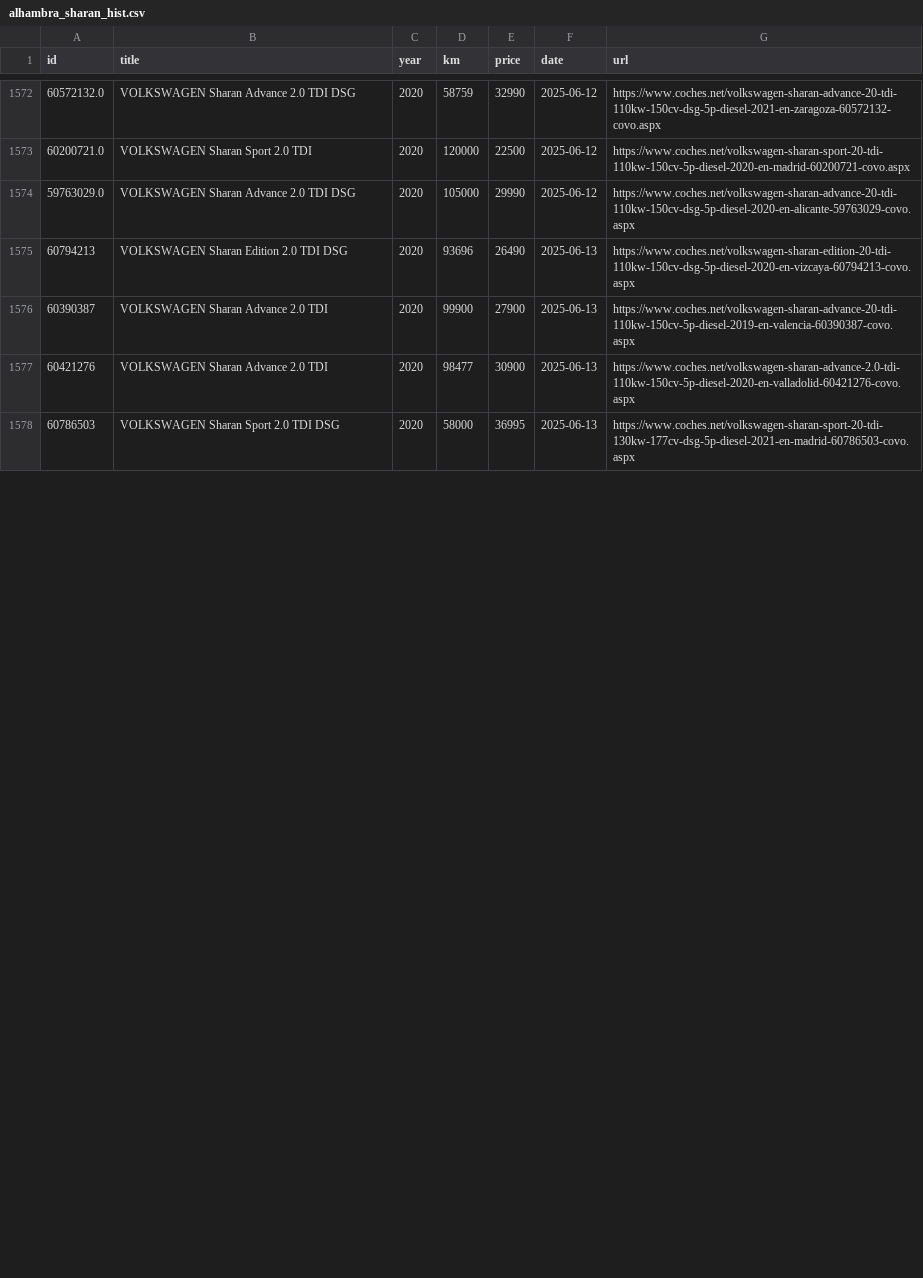
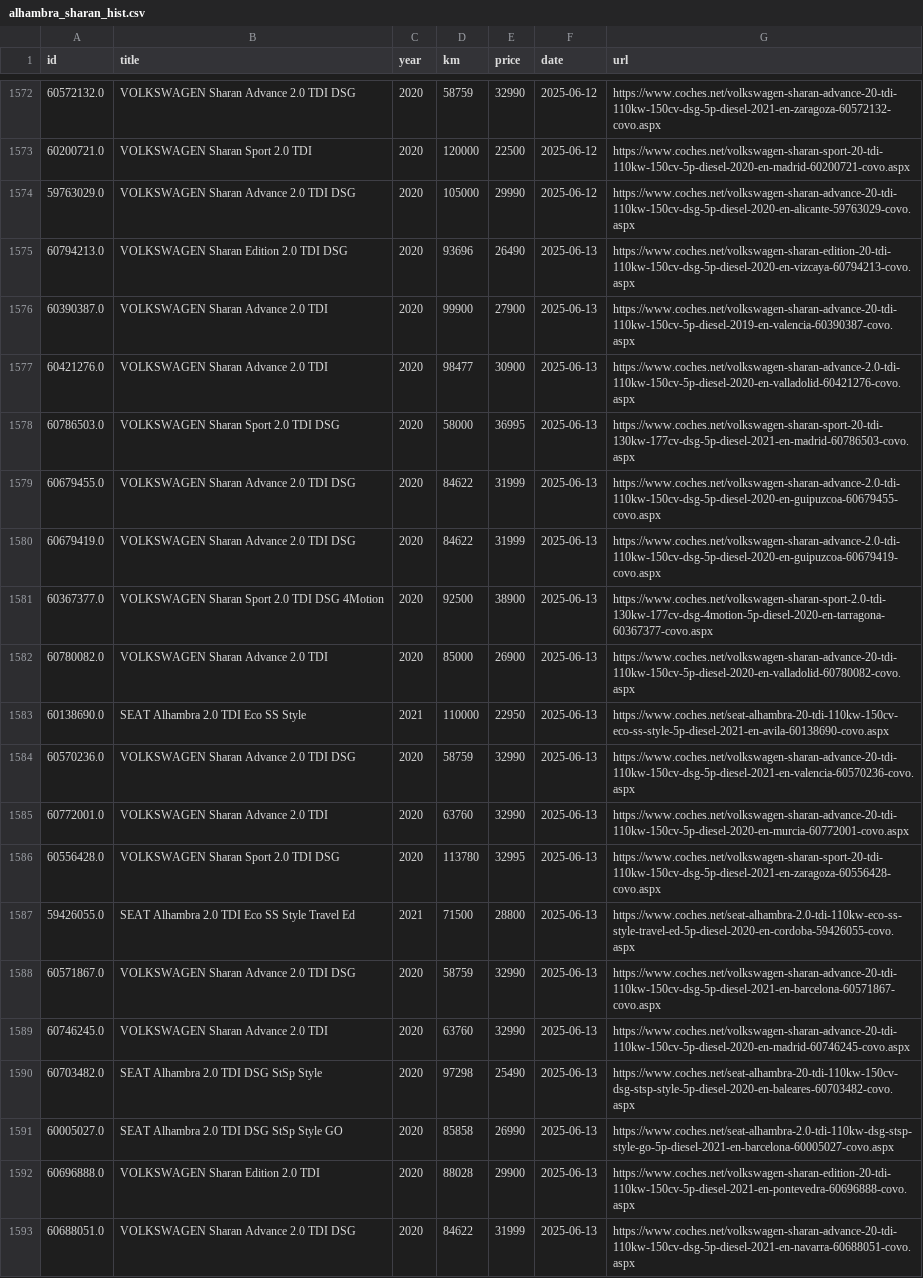
Before and after one commit to Quejicus/coches, a CSV file: data/alhambra_sharan_hist.csv, drawn as a sheet; only a part is shown, gaps mark what is left out; the diff covers the shown part only.

```diff
--- a/data/alhambra_sharan_hist.csv
+++ b/data/alhambra_sharan_hist.csv
@@ -1574,5 +1574,20 @@ id,title,year,km,price,date,url
 59763029.0,VOLKSWAGEN Sharan Advance 2.0 TDI DSG,2020,105000,29990,2025-06-12,https://www.coches.net/volkswagen-sharan-advance-20-tdi-110kw-150cv-dsg-5p-diesel-2020-en-alicante-59763029-covo.aspx
-60794213,VOLKSWAGEN Sharan Edition 2.0 TDI DSG,2020,93696,26490,2025-06-13,https://www.coches.net/volkswagen-sharan-edition-20-tdi-110kw-150cv-dsg-5p-diesel-2020-en-vizcaya-60794213-covo.aspx
-60390387,VOLKSWAGEN Sharan Advance 2.0 TDI,2020,99900,27900,2025-06-13,https://www.coches.net/volkswagen-sharan-advance-20-tdi-110kw-150cv-5p-diesel-2019-en-valencia-60390387-covo.aspx
-60421276,VOLKSWAGEN Sharan Advance 2.0 TDI,2020,98477,30900,2025-06-13,https://www.coches.net/volkswagen-sharan-advance-2.0-tdi-110kw-150cv-5p-diesel-2020-en-valladolid-60421276-covo.aspx
-60786503,VOLKSWAGEN Sharan Sport 2.0 TDI DSG,2020,58000,36995,2025-06-13,https://www.coches.net/volkswagen-sharan-sport-20-tdi-130kw-177cv-dsg-5p-diesel-2021-en-madrid-60786503-covo.aspx
+60794213.0,VOLKSWAGEN Sharan Edition 2.0 TDI DSG,2020,93696,26490,2025-06-13,https://www.coches.net/volkswagen-sharan-edition-20-tdi-110kw-150cv-dsg-5p-diesel-2020-en-vizcaya-60794213-covo.aspx
+60390387.0,VOLKSWAGEN Sharan Advance 2.0 TDI,2020,99900,27900,2025-06-13,https://www.coches.net/volkswagen-sharan-advance-20-tdi-110kw-150cv-5p-diesel-2019-en-valencia-60390387-covo.aspx
+60421276.0,VOLKSWAGEN Sharan Advance 2.0 TDI,2020,98477,30900,2025-06-13,https://www.coches.net/volkswagen-sharan-advance-2.0-tdi-110kw-150cv-5p-diesel-2020-en-valladolid-60421276-covo.aspx
+60786503.0,VOLKSWAGEN Sharan Sport 2.0 TDI DSG,2020,58000,36995,2025-06-13,https://www.coches.net/volkswagen-sharan-sport-20-tdi-130kw-177cv-dsg-5p-diesel-2021-en-madrid-60786503-covo.aspx
+60679455.0,VOLKSWAGEN Sharan Advance 2.0 TDI DSG,2020,84622,31999,2025-06-13,https://www.coches.net/volkswagen-sharan-advance-2.0-tdi-110kw-150cv-dsg-5p-diesel-2020-en-guipuzcoa-60679455-covo.aspx
+60679419.0,VOLKSWAGEN Sharan Advance 2.0 TDI DSG,2020,84622,31999,2025-06-13,https://www.coches.net/volkswagen-sharan-advance-2.0-tdi-110kw-150cv-dsg-5p-diesel-2020-en-guipuzcoa-60679419-covo.aspx
+60367377.0,VOLKSWAGEN Sharan Sport 2.0 TDI DSG 4Motion,2020,92500,38900,2025-06-13,https://www.coches.net/volkswagen-sharan-sport-2.0-tdi-130kw-177cv-dsg-4motion-5p-diesel-2020-en-tarragona-60367377-covo.aspx
+60780082.0,VOLKSWAGEN Sharan Advance 2.0 TDI,2020,85000,26900,2025-06-13,https://www.coches.net/volkswagen-sharan-advance-20-tdi-110kw-150cv-5p-diesel-2020-en-valladolid-60780082-covo.aspx
+60138690.0,SEAT Alhambra 2.0 TDI Eco SS Style,2021,110000,22950,2025-06-13,https://www.coches.net/seat-alhambra-20-tdi-110kw-150cv-eco-ss-style-5p-diesel-2021-en-avila-60138690-covo.aspx
+60570236.0,VOLKSWAGEN Sharan Advance 2.0 TDI DSG,2020,58759,32990,2025-06-13,https://www.coches.net/volkswagen-sharan-advance-20-tdi-110kw-150cv-dsg-5p-diesel-2021-en-valencia-60570236-covo.aspx
+60772001.0,VOLKSWAGEN Sharan Advance 2.0 TDI,2020,63760,32990,2025-06-13,https://www.coches.net/volkswagen-sharan-advance-20-tdi-110kw-150cv-5p-diesel-2020-en-murcia-60772001-covo.aspx
+60556428.0,VOLKSWAGEN Sharan Sport 2.0 TDI DSG,2020,113780,32995,2025-06-13,https://www.coches.net/volkswagen-sharan-sport-20-tdi-110kw-150cv-dsg-5p-diesel-2021-en-zaragoza-60556428-covo.aspx
+59426055.0,SEAT Alhambra 2.0 TDI Eco SS Style Travel Ed,2021,71500,28800,2025-06-13,https://www.coches.net/seat-alhambra-2.0-tdi-110kw-eco-ss-style-travel-ed-5p-diesel-2020-en-cordoba-59426055-covo.aspx
+60571867.0,VOLKSWAGEN Sharan Advance 2.0 TDI DSG,2020,58759,32990,2025-06-13,https://www.coches.net/volkswagen-sharan-advance-20-tdi-110kw-150cv-dsg-5p-diesel-2021-en-barcelona-60571867-covo.aspx
+60746245.0,VOLKSWAGEN Sharan Advance 2.0 TDI,2020,63760,32990,2025-06-13,https://www.coches.net/volkswagen-sharan-advance-20-tdi-110kw-150cv-5p-diesel-2020-en-madrid-60746245-covo.aspx
+60703482.0,SEAT Alhambra 2.0 TDI DSG StSp Style,2020,97298,25490,2025-06-13,https://www.coches.net/seat-alhambra-20-tdi-110kw-150cv-dsg-stsp-style-5p-diesel-2020-en-baleares-60703482-covo.aspx
+60005027.0,SEAT Alhambra 2.0 TDI DSG StSp Style GO,2020,85858,26990,2025-06-13,https://www.coches.net/seat-alhambra-2.0-tdi-110kw-dsg-stsp-style-go-5p-diesel-2021-en-barcelona-60005027-covo.aspx
+60696888.0,VOLKSWAGEN Sharan Edition 2.0 TDI,2020,88028,29900,2025-06-13,https://www.coches.net/volkswagen-sharan-edition-20-tdi-110kw-150cv-5p-diesel-2021-en-pontevedra-60696888-covo.aspx
+60688051.0,VOLKSWAGEN Sharan Advance 2.0 TDI DSG,2020,84622,31999,2025-06-13,https://www.coches.net/volkswagen-sharan-advance-20-tdi-110kw-150cv-dsg-5p-diesel-2021-en-navarra-60688051-covo.aspx
```
Also changed, not shown: 8 added rows and 24 edited cells elsewhere in this file.
